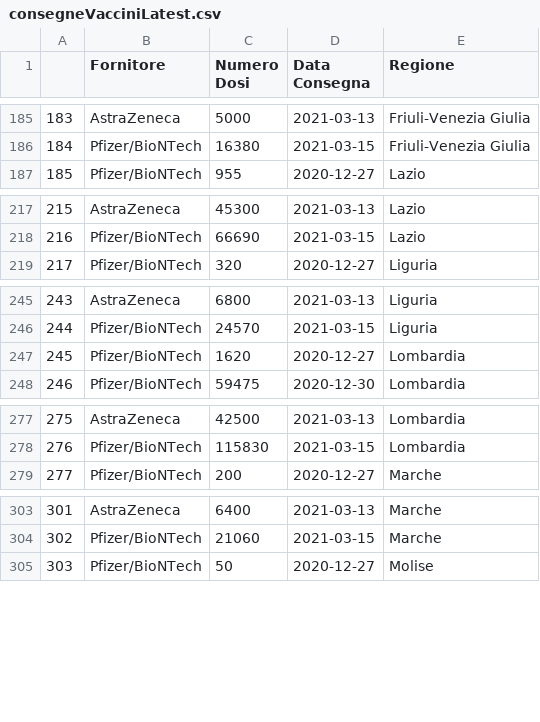
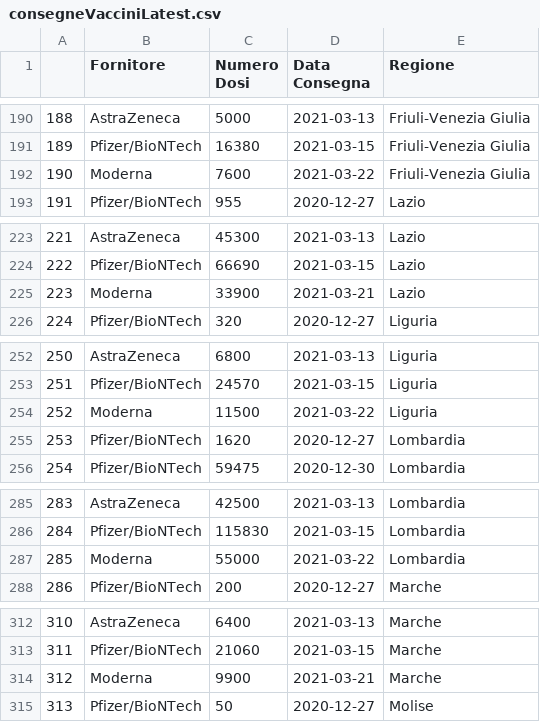
Before and after one commit to alessandrodemela/myCOVID19VaccineAnalysis, a CSV file: DW/consegneVacciniLatest.csv, drawn as a sheet; only a part is shown, gaps mark what is left out; the diff covers the shown part only; the diff names each change by its address in the sheet, - before the commit and + after, or states it on an @@ line.

```diff
--- a/DW/consegneVacciniLatest.csv
+++ b/DW/consegneVacciniLatest.csv
@@ column A renumbered between rows 34 and 617 @@
+row 192: 190 | Moderna | 7600 | 2021-03-22 | Friuli-Venezia Giulia
+row 225: 223 | Moderna | 33900 | 2021-03-21 | Lazio
+row 254: 252 | Moderna | 11500 | 2021-03-22 | Liguria
+row 287: 285 | Moderna | 55000 | 2021-03-22 | Lombardia
+row 314: 312 | Moderna | 9900 | 2021-03-21 | Marche
```
Also changed, not shown: 16 added rows elsewhere in this file, DW/anagraficaVacciniSummaryLatest.csv, 4 other files.
